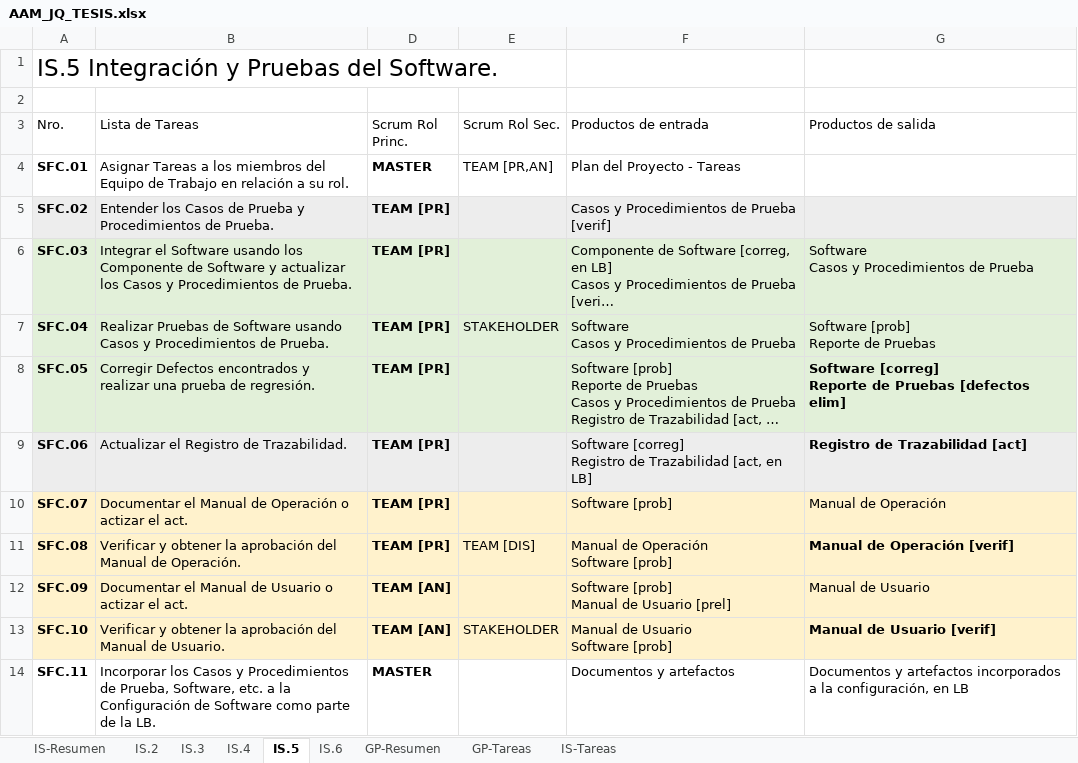
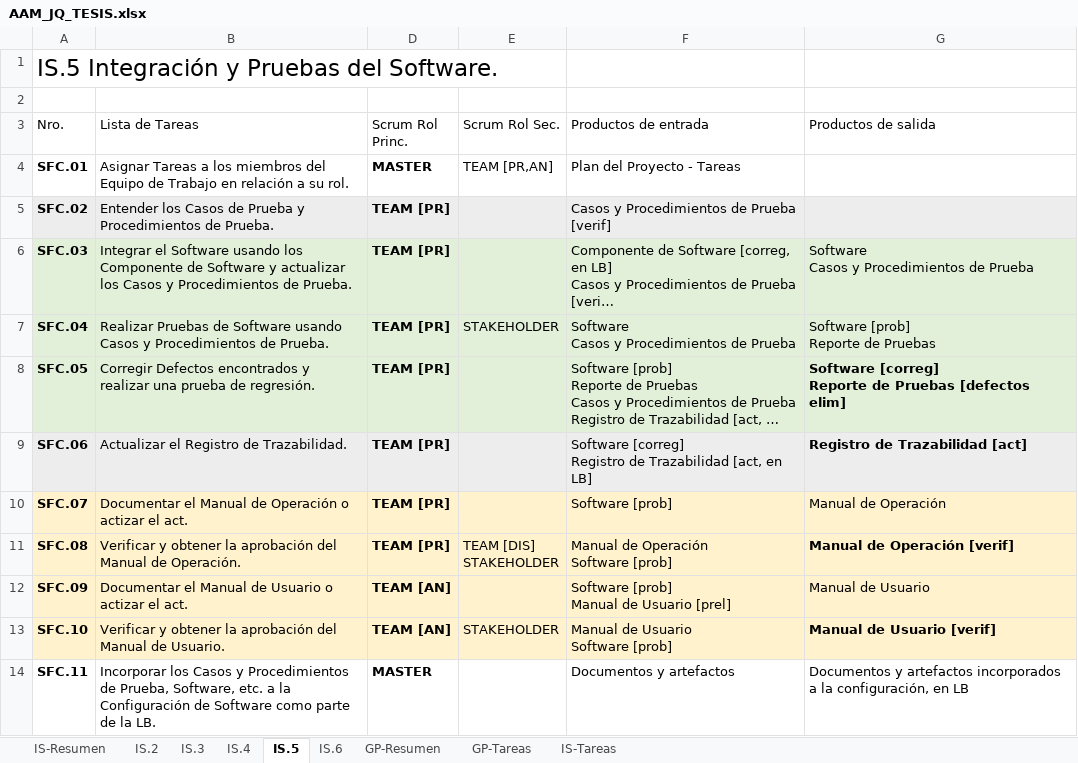
Before and after one commit to Johneddie/min2-informe, an Excel workbook: AAM_JQ_TESIS.xlsx, sheet IS.5, drawn as a sheet; long unchanged cells end in …; values as stored, in another font and other column widths than the file's, no borders; table styles not drawn; ↵ is a line break in a cell; the diff names each change by its address in the sheet, - before the commit and + after, or states it on an @@ line.

```diff
--- a/AAM_JQ_TESIS.xlsx (sheet IS.5)
+++ b/AAM_JQ_TESIS.xlsx (sheet IS.5)
-E11 (Scrum Rol Sec.): TEAM [DIS]
+E11 (Scrum Rol Sec.): TEAM [DIS] ↵ STAKEHOLDER
```
Also changed, not shown: sheet IS.3, sheet IS.2, hidden cells, 2 other files.
